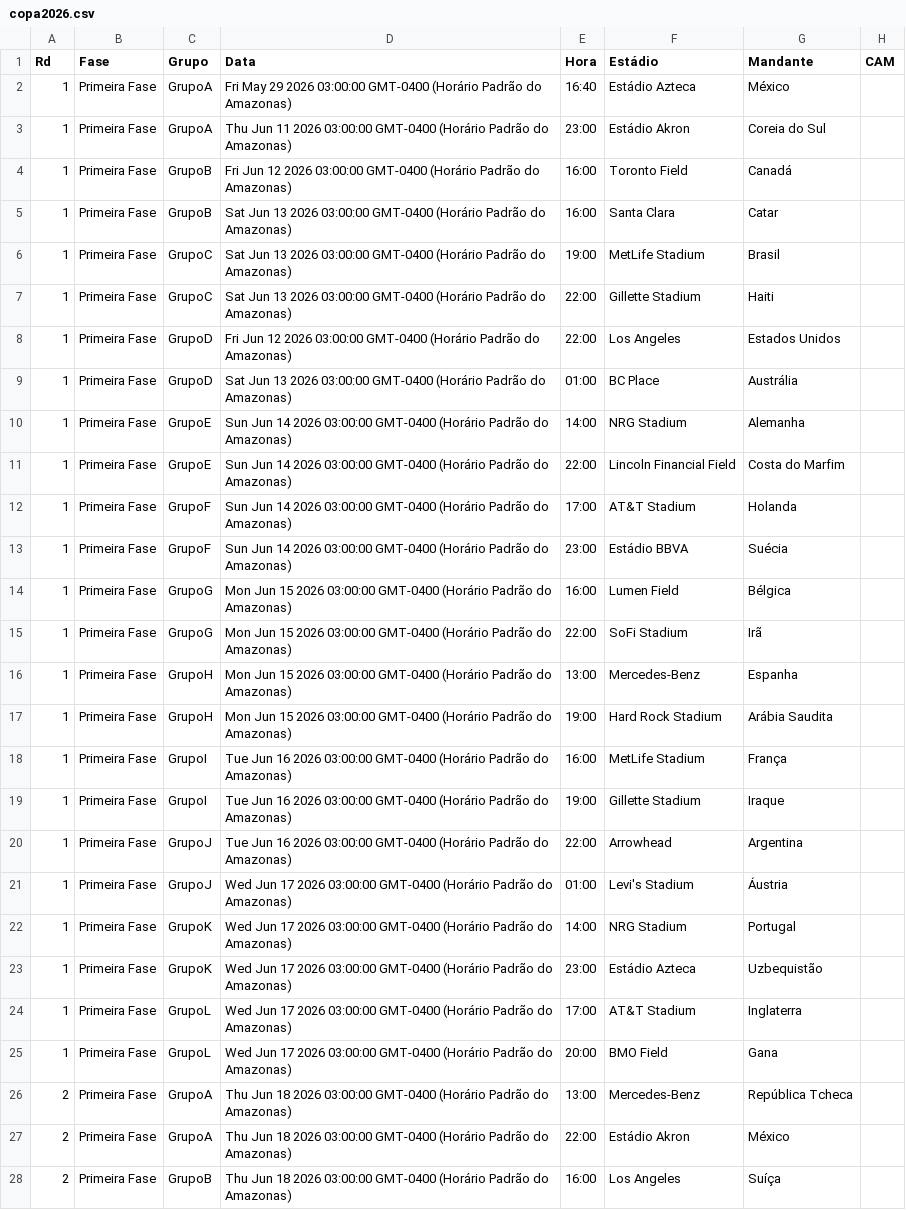
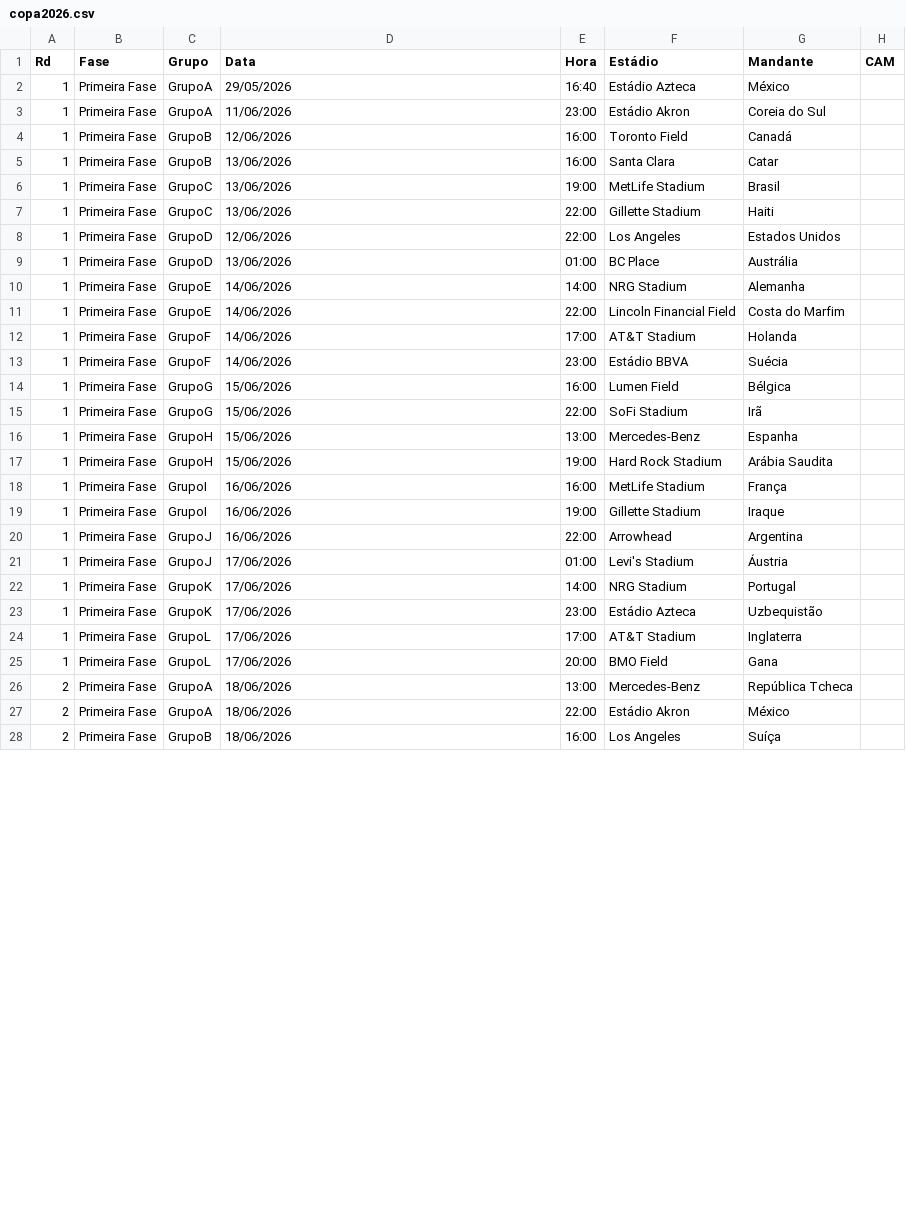
Before and after one commit to rnanalista-max/Feriados, a CSV file: copa2026.csv, drawn as a sheet; only a part is shown; the diff covers the shown part only; the diff names each change by its address in the sheet, - before the commit and + after, or states it on an @@ line.

Commit message:
Atualização do CSV de Classificação de Grupos

```diff
--- a/copa2026.csv
+++ b/copa2026.csv
-D2 (Data): Fri May 29 2026 03:00:00 GMT-0400 (Horário Padrão do Amazonas)
+D2 (Data): 29/05/2026
-D3 (Data): Thu Jun 11 2026 03:00:00 GMT-0400 (Horário Padrão do Amazonas)
+D3 (Data): 11/06/2026
-D4 (Data): Fri Jun 12 2026 03:00:00 GMT-0400 (Horário Padrão do Amazonas)
+D4 (Data): 12/06/2026
-D5:D7 (Data): Sat Jun 13 2026 03:00:00 GMT-0400 (Horário Padrão do Amazonas)
+D5:D7 (Data): 13/06/2026
-D8 (Data): Fri Jun 12 2026 03:00:00 GMT-0400 (Horário Padrão do Amazonas)
+D8 (Data): 12/06/2026
-D9 (Data): Sat Jun 13 2026 03:00:00 GMT-0400 (Horário Padrão do Amazonas)
+D9 (Data): 13/06/2026
-D10:D13 (Data): Sun Jun 14 2026 03:00:00 GMT-0400 (Horário Padrão do Amazonas)
+D10:D13 (Data): 14/06/2026
-D14:D17 (Data): Mon Jun 15 2026 03:00:00 GMT-0400 (Horário Padrão do Amazonas)
+D14:D17 (Data): 15/06/2026
-D18:D20 (Data): Tue Jun 16 2026 03:00:00 GMT-0400 (Horário Padrão do Amazonas)
+D18:D20 (Data): 16/06/2026
-D21:D25 (Data): Wed Jun 17 2026 03:00:00 GMT-0400 (Horário Padrão do Amazonas)
+D21:D25 (Data): 17/06/2026
-D26:D28 (Data): Thu Jun 18 2026 03:00:00 GMT-0400 (Horário Padrão do Amazonas)
+D26:D28 (Data): 18/06/2026
```
Also changed, not shown: 77 edited cells elsewhere in this file.
